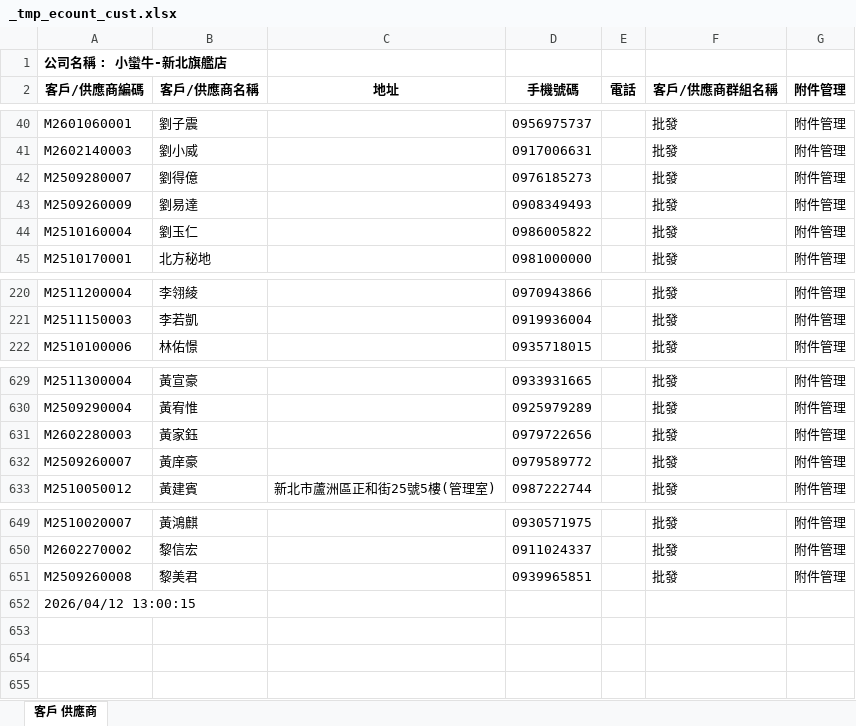
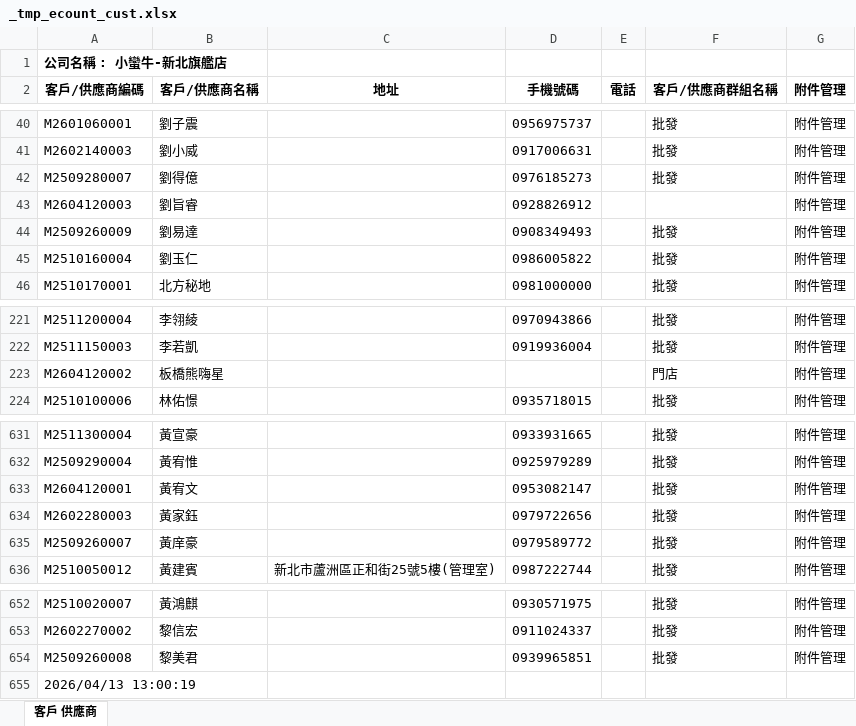
Before and after one commit to LINE-CS-BOT/BEAR, an Excel workbook: data/_tmp_ecount_cust.xlsx, sheet 客戶 供應商, drawn as a sheet; only a part is shown, gaps mark what is left out; values as stored, in another font and other column widths than the file's, no borders; addresses are those after the commit; the diff names each change by its address in the sheet, - before the commit and + after, or states it on an @@ line.

Commit message:
auto-backup 週一-2026-04 下午:01

```diff
--- a/data/_tmp_ecount_cust.xlsx (sheet 客戶 供應商)
+++ b/data/_tmp_ecount_cust.xlsx (sheet 客戶 供應商)
+row 43: M2604120003 | 劉旨睿 |  | 0928826912 |  |  | 附件管理
+row 223: M2604120002 | 板橋熊嗨星 |  |  |  | 門店 | 附件管理
+row 633: M2604120001 | 黃宥文 |  | 0953082147 |  | 批發 | 附件管理
-A655 (客戶/供應商編碼): 2026/04/12 13:00:15
+A655 (客戶/供應商編碼): 2026/04/13 13:00:19
```
